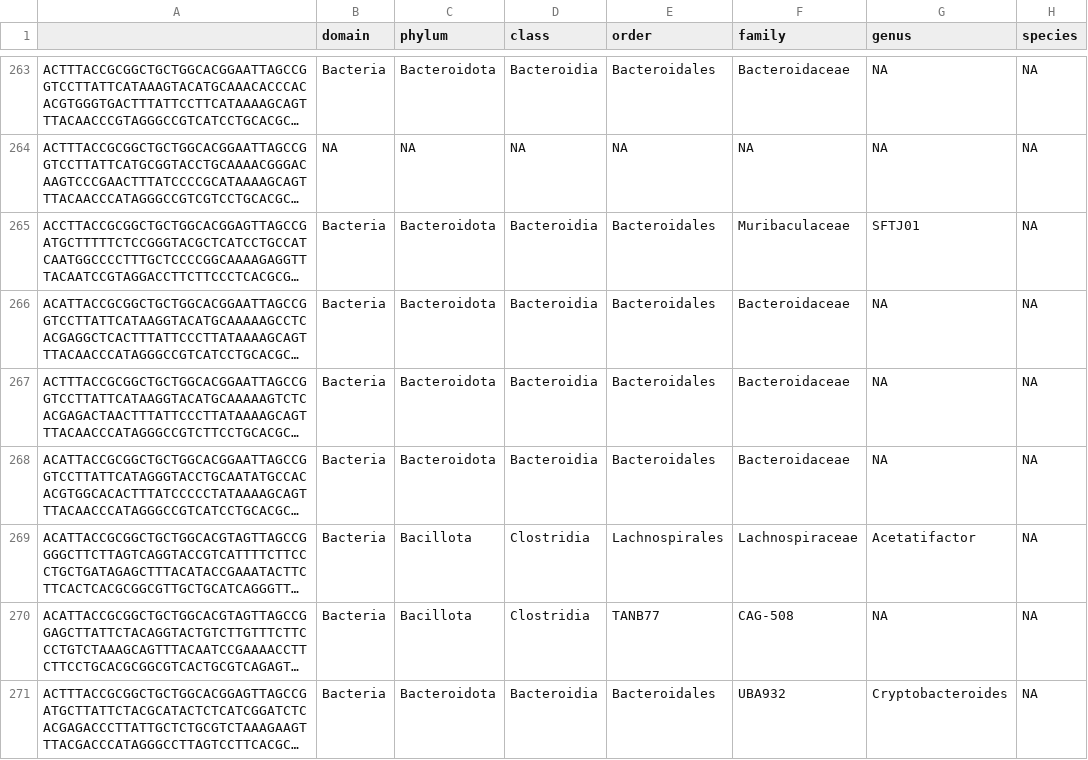
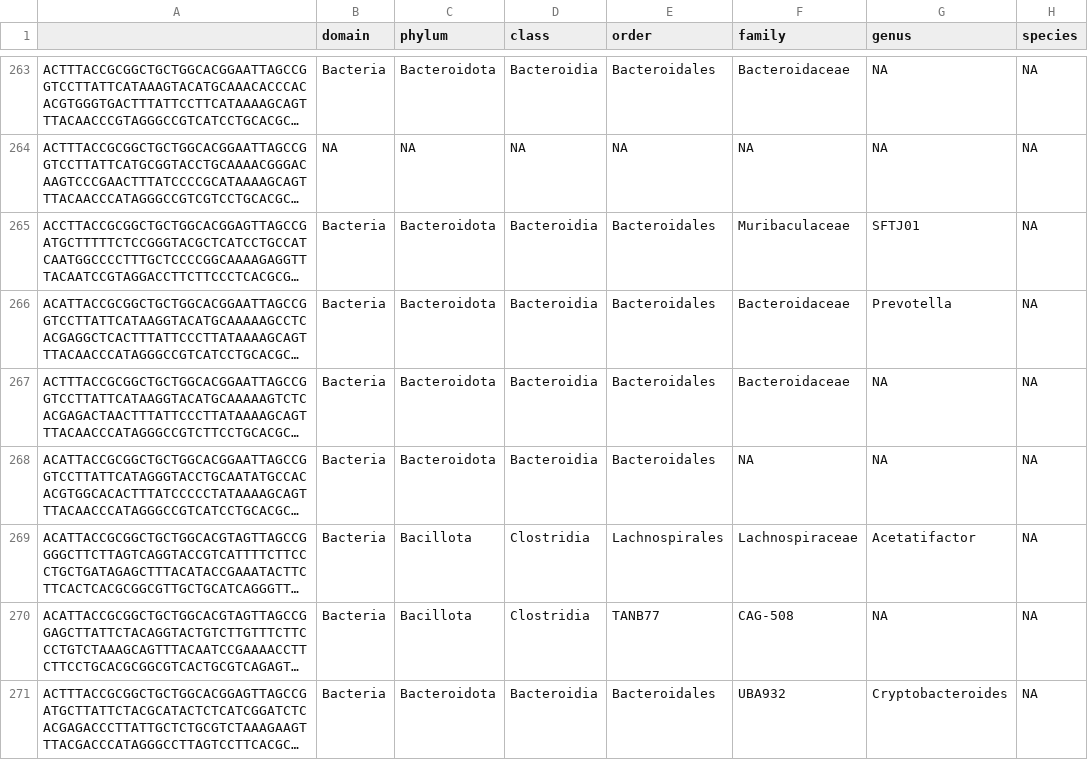
Before and after one commit to bryshalm/pig_microbiome, a CSV file: PRJNA263439/taxid.csv, drawn as a sheet; only a part is shown, gaps mark what is left out; long unchanged cells end in …; the diff covers the shown part only; the diff names each change by its address in the sheet, - before the commit and + after, or states it on an @@ line.

```diff
--- a/PRJNA263439/taxid.csv
+++ b/PRJNA263439/taxid.csv
-G266 (genus): NA
+G266 (genus): Prevotella
-F268 (family): Bacteroidaceae
+F268 (family): NA
```
Also changed, not shown: 180 edited cells elsewhere in this file, 5 other files.
